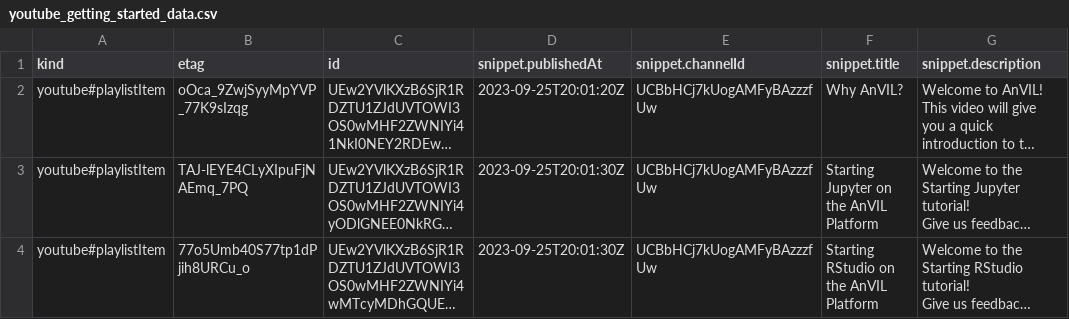
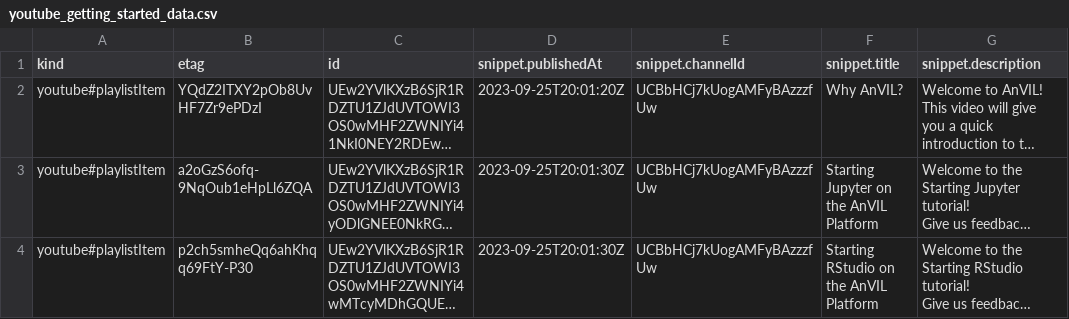
Before and after one commit to fhdsl/AnVIL_Collection, a CSV file: resources/youtube_getting_started_data.csv, drawn as a sheet; only a part is shown; long unchanged cells end in …; the diff covers the shown part only; the diff names each change by its address in the sheet, - before the commit and + after, or states it on an @@ line.

```diff
--- a/resources/youtube_getting_started_data.csv
+++ b/resources/youtube_getting_started_data.csv
-B2 (etag): oOca_9ZwjSyyMpYVP_77K9sIzqg
+B2 (etag): YQdZ2ITXY2pOb8UvHF7Zr9ePDzI
-B3 (etag): TAJ-lEYE4CLyXIpuFjNAEmq_7PQ
+B3 (etag): a2oGzS6ofq-9NqOub1eHpLl6ZQA
-B4 (etag): 77o5Umb40S77tp1dPjih8URCu_o
+B4 (etag): p2ch5smheQq6ahKhqq69FtY-P30
```
Also changed, not shown: 15 edited cells elsewhere in this file, resources/collection.tsv, resources/youtube_anvil_wdl_data.csv, 5 other files.
